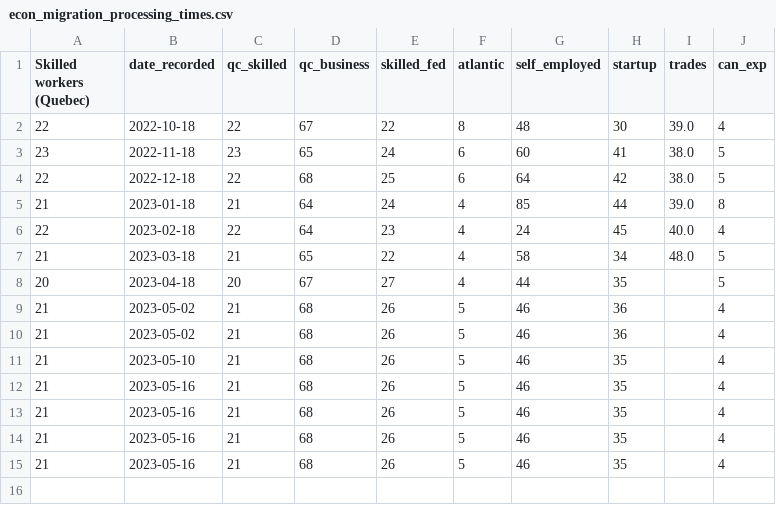
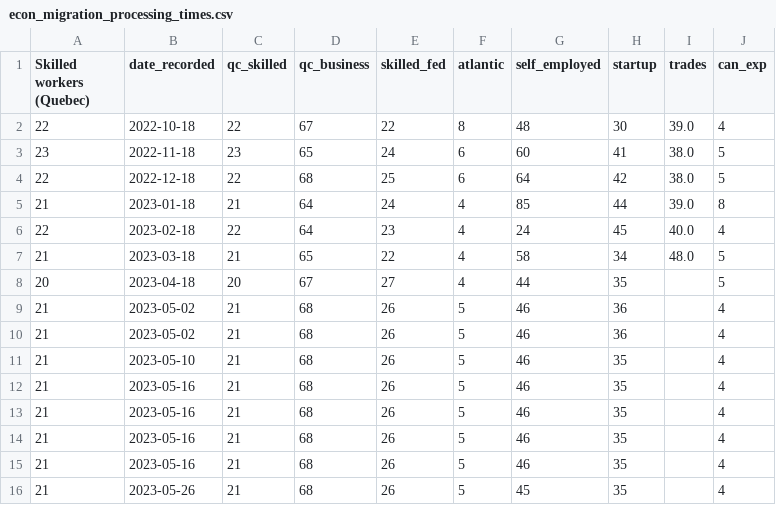
Before and after one commit to kellywaldro/processing-times, a CSV file: data/all_data/econ_migration_processing_times.csv, drawn as a sheet; the diff names each change by its address in the sheet, - before the commit and + after, or states it on an @@ line.

```diff
--- a/data/all_data/econ_migration_processing_times.csv
+++ b/data/all_data/econ_migration_processing_times.csv
+row 16: 21 | 2023-05-26 | 21 | 68 | 26 | 5 | 45 | 35 |  | 4
```
Also changed, not shown: data/Quebec_Business_Class.csv, data/Self-employed_persons_(Federal).csv, 8 other files.
